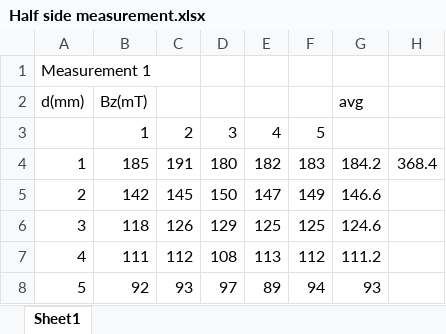
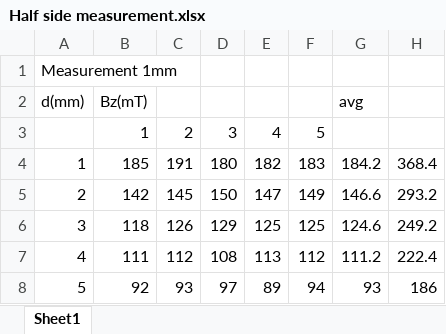
Before and after one commit to yihkhuan/Measurement-data, an Excel workbook: 2024 2 25/Half side measurement.xlsx, sheet Sheet1, drawn as a sheet; values as stored, in another font and other column widths than the file's, no borders; the diff names each change by its address in the sheet, - before the commit and + after, or states it on an @@ line.

```diff
--- a/2024 2 25/Half side measurement.xlsx (sheet Sheet1)
+++ b/2024 2 25/Half side measurement.xlsx (sheet Sheet1)
-A1: Measurement 1
+A1: Measurement 1mm
-H5: (empty)
+H5: 293.2
-H6: (empty)
+H6: 249.2
-H7: (empty)
+H7: 222.4
-H8: (empty)
+H8: 186
```
Also changed, not shown: 10 other files.
